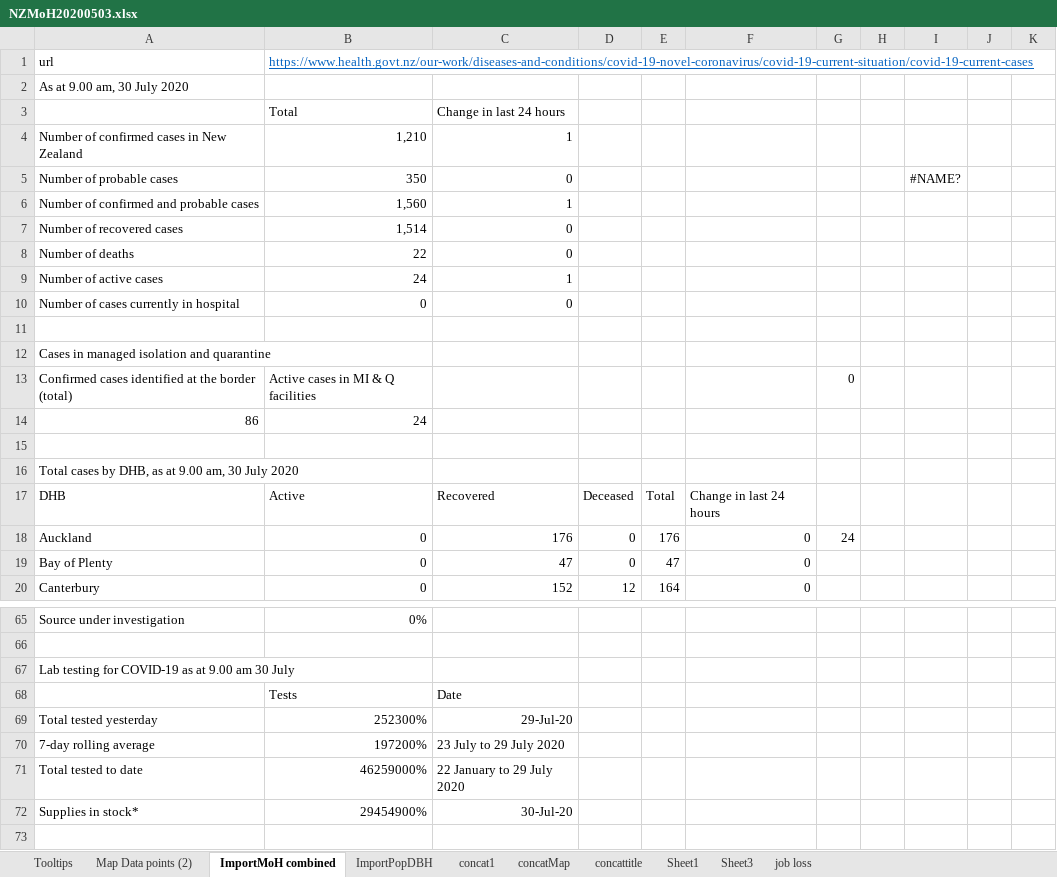
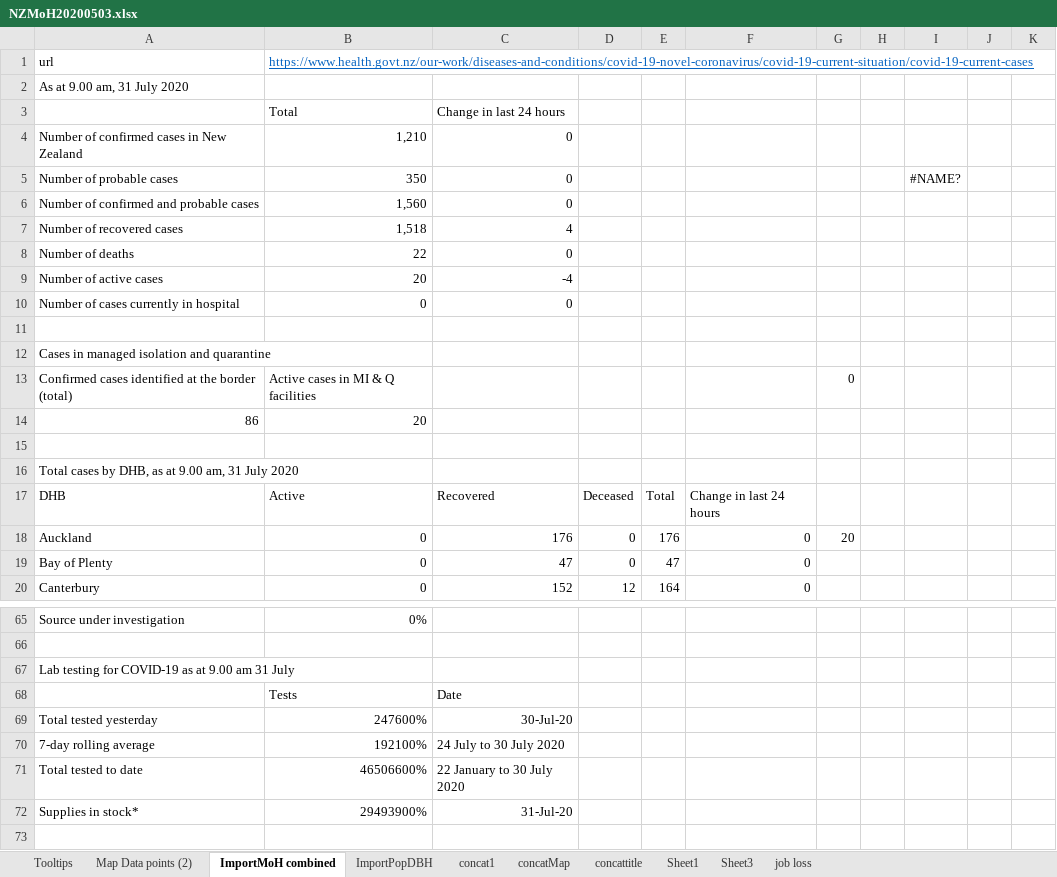
Before and after one commit to drakemax/TestGraphPage, an Excel workbook: NZMoH20200503.xlsx, sheet ImportMoH combined, drawn as a sheet; only a part is shown, gaps mark what is left out; values as stored, in another font and other column widths than the file's, no borders; the diff covers the shown part only; the diff names each change by its address in the sheet, - before the commit and + after, or states it on an @@ line.

```diff
--- a/NZMoH20200503.xlsx (sheet ImportMoH combined)
+++ b/NZMoH20200503.xlsx (sheet ImportMoH combined)
-A2: As at 9.00 am, 30 July 2020
+A2: As at 9.00 am, 31 July 2020
-C4: 1
+C4: 0
-C6: 1
+C6: 0
-B7: 1,514
+B7: 1,518
-C7: 0
+C7: 4
-B9: 24
+B9: 20
-C9: 1
+C9: -4
-B14: 24
+B14: 20
-A16: …9.00 am, 30 July 2020
+A16: …9.00 am, 31 July 2020
-G18: 24
+G18: 20
-A67: …9.00 am 30 July
+A67: …9.00 am 31 July
-B69: 252300%
+B69: 247600%
-C69: 29-Jul-20
+C69: 30-Jul-20
-B70: 197200%
+B70: 192100%
-C70: 23 July to 29 July 2020
+C70: 24 July to 30 July 2020
-B71: 46259000%
+B71: 46506600%
-C71: 22 January to 29 July 2020
+C71: 22 January to 30 July 2020
-B72: 29454900%
+B72: 29493900%
-C72: 30-Jul-20
+C72: 31-Jul-20
```
Also changed, not shown: 1 added row and 21 edited cells elsewhere in this sheet, sheet Map Data points (2), sheet Tooltips, 1 other file.
